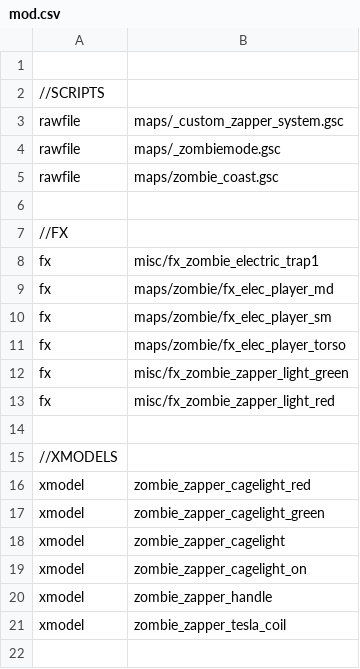
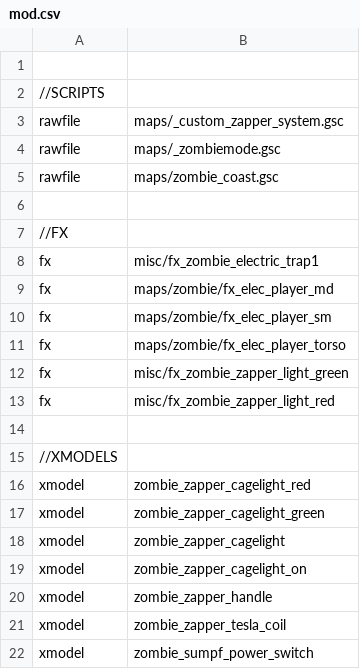
Before and after one commit to 5and5/BO1-Call_of_the_Dead_with_traps, a CSV file: mod.csv, drawn as a sheet; the diff names each change by its address in the sheet, - before the commit and + after, or states it on an @@ line.

```diff
--- a/mod.csv
+++ b/mod.csv
+row 22: xmodel | zombie_sumpf_power_switch
```
Also changed, not shown: 3 other files.
